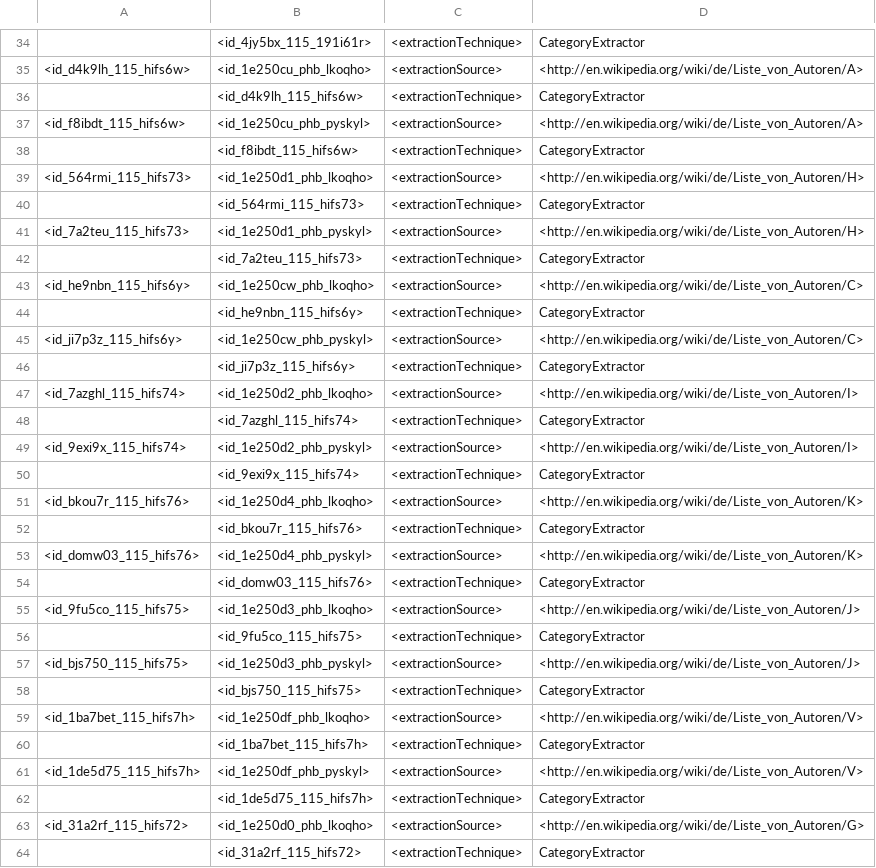
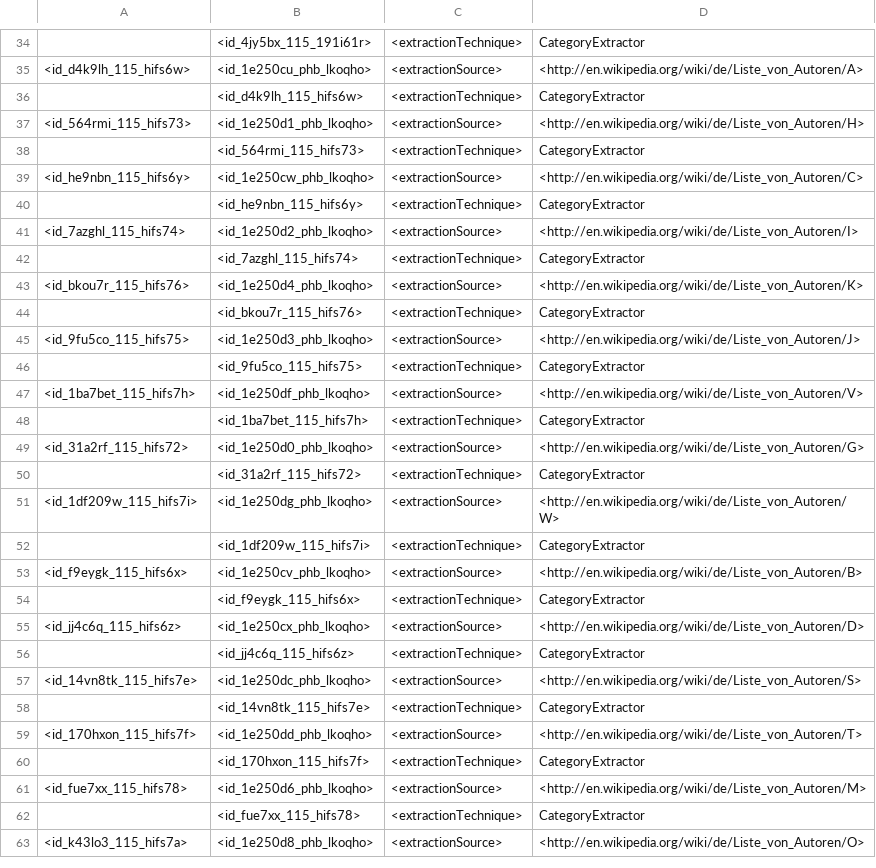
Before and after one commit to yago-naga/yago3, a TSV file: testCases/fromWikipedia.CategoryExtractor/de/goldOutput/categoryMemberSources_de.tsv, drawn as a sheet; only a part is shown, gaps mark what is left out; the shorter side is filled out with more unchanged rows; the diff covers the shown part only; the diff names each change by its address in the sheet, - before the commit and + after, or states it on an @@ line.

```diff
--- a/testCases/fromWikipedia.CategoryExtractor/de/goldOutput/categoryMemberSources_de.tsv
+++ b/testCases/fromWikipedia.CategoryExtractor/de/goldOutput/categoryMemberSources_de.tsv
-row 37: <id_f8ibdt_115_hifs6w> | <id_1e250cu_phb_pyskyl> | <extractionSource> | <http://en.wikipedia.org/wiki/de/Liste_von_Autoren/A>
-row 38:  | <id_f8ibdt_115_hifs6w> | <extractionTechnique> | CategoryExtractor
-row 41: <id_7a2teu_115_hifs73> | <id_1e250d1_phb_pyskyl> | <extractionSource> | <http://en.wikipedia.org/wiki/de/Liste_von_Autoren/H>
-row 42:  | <id_7a2teu_115_hifs73> | <extractionTechnique> | CategoryExtractor
-row 45: <id_ji7p3z_115_hifs6y> | <id_1e250cw_phb_pyskyl> | <extractionSource> | <http://en.wikipedia.org/wiki/de/Liste_von_Autoren/C>
-row 46:  | <id_ji7p3z_115_hifs6y> | <extractionTechnique> | CategoryExtractor
-row 49: <id_9exi9x_115_hifs74> | <id_1e250d2_phb_pyskyl> | <extractionSource> | <http://en.wikipedia.org/wiki/de/Liste_von_Autoren/I>
-row 50:  | <id_9exi9x_115_hifs74> | <extractionTechnique> | CategoryExtractor
-row 53: <id_domw03_115_hifs76> | <id_1e250d4_phb_pyskyl> | <extractionSource> | <http://en.wikipedia.org/wiki/de/Liste_von_Autoren/K>
-row 54:  | <id_domw03_115_hifs76> | <extractionTechnique> | CategoryExtractor
-row 57: <id_bjs750_115_hifs75> | <id_1e250d3_phb_pyskyl> | <extractionSource> | <http://en.wikipedia.org/wiki/de/Liste_von_Autoren/J>
-row 58:  | <id_bjs750_115_hifs75> | <extractionTechnique> | CategoryExtractor
-row 61: <id_1de5d75_115_hifs7h> | <id_1e250df_phb_pyskyl> | <extractionSource> | <http://en.wikipedia.org/wiki/de/Liste_von_Autoren/V>
-row 62:  | <id_1de5d75_115_hifs7h> | <extractionTechnique> | CategoryExtractor
```
Also changed, not shown: 36 removed rows and 1 edited cell elsewhere in this file, testCases/fromWikipedia.CategoryExtractor/de/goldOutput/categoryMembers_de.tsv, testCases/fromWikipedia.InfoboxExtractor/de/goldOutput/yagoInfoboxAttributeSources_de.tsv, 15 other files.
